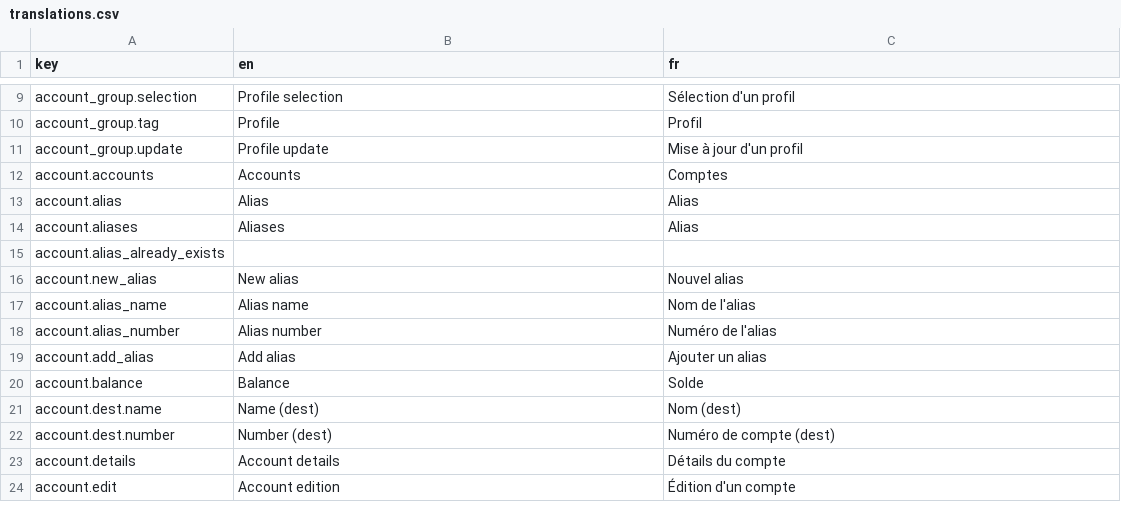
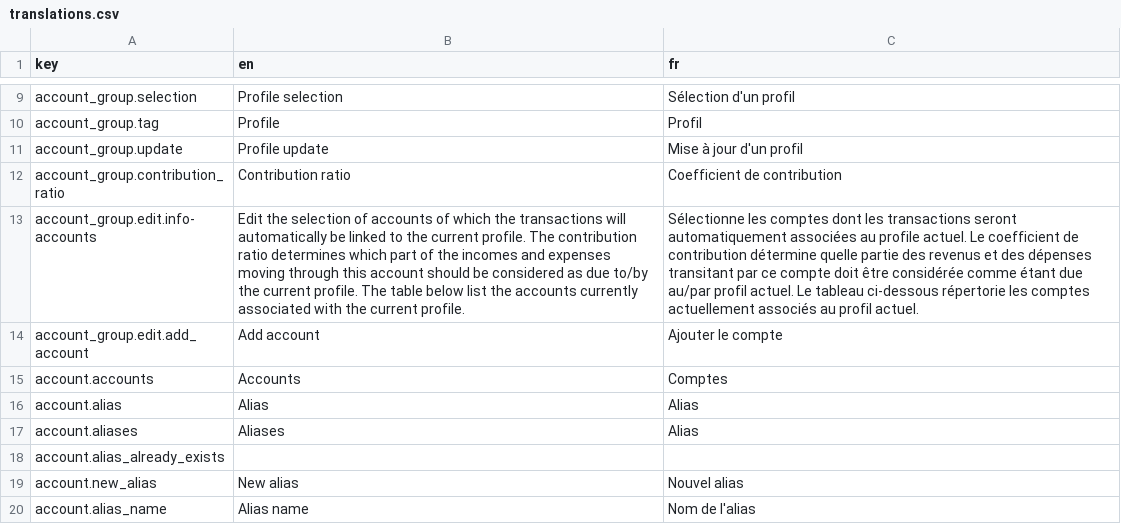
Before and after one commit to waliens/banking, a CSV file: frontend/src/locales/translations.csv, drawn as a sheet; only a part is shown, gaps mark what is left out; the shorter side is filled out with more unchanged rows; the diff names each change by its address in the sheet, - before the commit and + after, or states it on an @@ line.

Commit message:
refactor: update account group/profile management for new data model

```diff
--- a/frontend/src/locales/translations.csv
+++ b/frontend/src/locales/translations.csv
+row 12: account_group.contribution_ratio | Contribution ratio | Coefficient de contribution
+row 13: account_group.edit.info-accounts | Edit the selection of accounts of which the transactions will automatically be linked to the current profile. The contribution ratio determines which part of the incomes and expenses moving through this account should be considered as due to/by the current profile. The table below list the accounts currently associated with the current profile. | Sélectionne les comptes dont les transactions seront automatiquement associées au profile actuel. Le coefficient de contribution détermine quelle partie des revenus et des dépenses transitant par ce compte doit être considérée comme étant due au/par profil actuel. Le tableau ci-dessous répertorie les comptes actuellement associés au profil actuel.
+row 14: account_group.edit.add_account | Add account | Ajouter le compte
```
Also changed, not shown: 8 other files.
